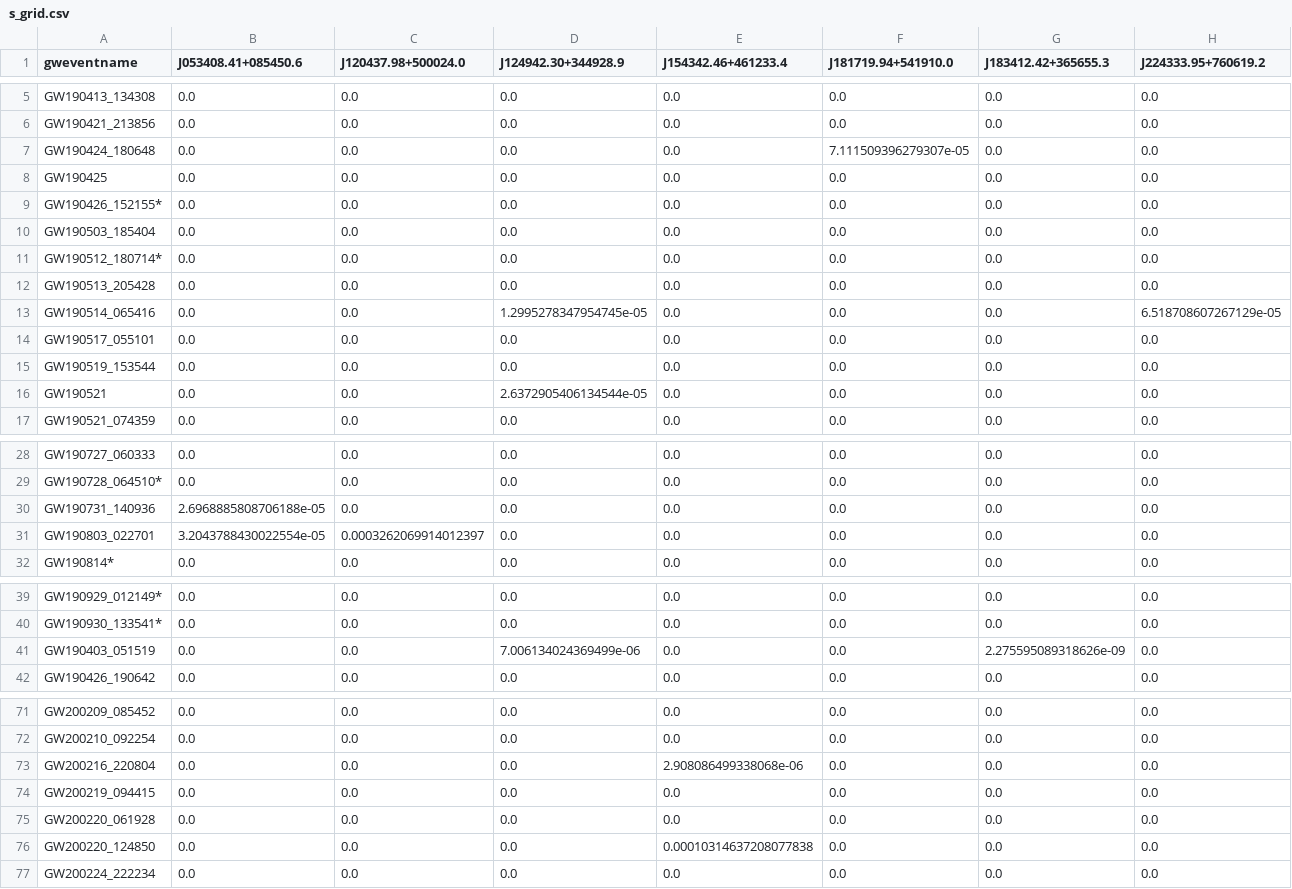
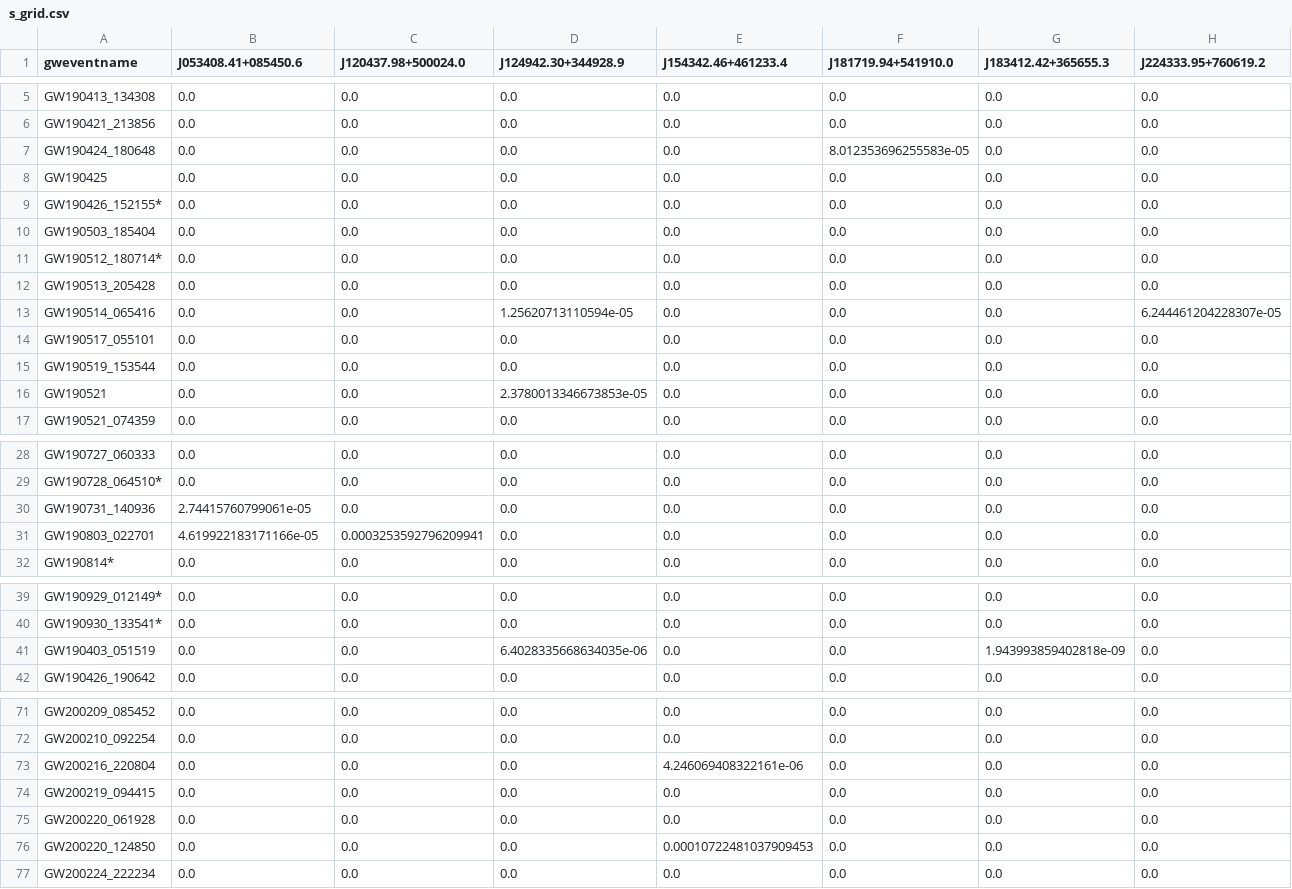
Before and after one commit to tomas-cabrera/bbhagn, a CSV file: Posterior_sims_H0_O4/array/2/s_grid.csv, drawn as a sheet; only a part is shown, gaps mark what is left out; the diff covers the shown part only.

```diff
--- a/Posterior_sims_H0_O4/array/2/s_grid.csv
+++ b/Posterior_sims_H0_O4/array/2/s_grid.csv
@@ -6,3 +6,3 @@ GW190413_134308,0.0,0.0,0.0,0.0,0.0,0.0,0.0
 GW190421_213856,0.0,0.0,0.0,0.0,0.0,0.0,0.0
-GW190424_180648,0.0,0.0,0.0,0.0,7.111509396279307e-05,0.0,0.0
+GW190424_180648,0.0,0.0,0.0,0.0,8.012353696255583e-05,0.0,0.0
 GW190425,0.0,0.0,0.0,0.0,0.0,0.0,0.0
@@ -12,6 +12,6 @@ GW190512_180714*,0.0,0.0,0.0,0.0,0.0,0.0,0.0
 GW190513_205428,0.0,0.0,0.0,0.0,0.0,0.0,0.0
-GW190514_065416,0.0,0.0,1.2995278347954745e-05,0.0,0.0,0.0,6.518708607267129e-05
+GW190514_065416,0.0,0.0,1.25620713110594e-05,0.0,0.0,0.0,6.244461204228307e-05
 GW190517_055101,0.0,0.0,0.0,0.0,0.0,0.0,0.0
 GW190519_153544,0.0,0.0,0.0,0.0,0.0,0.0,0.0
-GW190521,0.0,0.0,2.6372905406134544e-05,0.0,0.0,0.0,0.0
+GW190521,0.0,0.0,2.3780013346673853e-05,0.0,0.0,0.0,0.0
 GW190521_074359,0.0,0.0,0.0,0.0,0.0,0.0,0.0
@@ -29,4 +29,4 @@ GW190727_060333,0.0,0.0,0.0,0.0,0.0,0.0,0.0
 GW190728_064510*,0.0,0.0,0.0,0.0,0.0,0.0,0.0
-GW190731_140936,2.6968885808706188e-05,0.0,0.0,0.0,0.0,0.0,0.0
-GW190803_022701,3.2043788430022554e-05,0.0003262069914012397,0.0,0.0,0.0,0.0,0.0
+GW190731_140936,2.74415760799061e-05,0.0,0.0,0.0,0.0,0.0,0.0
+GW190803_022701,4.619922183171166e-05,0.0003253592796209941,0.0,0.0,0.0,0.0,0.0
 GW190814*,0.0,0.0,0.0,0.0,0.0,0.0,0.0
@@ -40,3 +40,3 @@ GW190929_012149*,0.0,0.0,0.0,0.0,0.0,0.0,0.0
 GW190930_133541*,0.0,0.0,0.0,0.0,0.0,0.0,0.0
-GW190403_051519,0.0,0.0,7.006134024369499e-06,0.0,0.0,2.275595089318626e-09,0.0
+GW190403_051519,0.0,0.0,6.4028335668634035e-06,0.0,0.0,1.943993859402818e-09,0.0
 GW190426_190642,0.0,0.0,0.0,0.0,0.0,0.0,0.0
@@ -72,6 +72,6 @@ GW200209_085452,0.0,0.0,0.0,0.0,0.0,0.0,0.0
 GW200210_092254,0.0,0.0,0.0,0.0,0.0,0.0,0.0
-GW200216_220804,0.0,0.0,0.0,2.908086499338068e-06,0.0,0.0,0.0
+GW200216_220804,0.0,0.0,0.0,4.246069408322161e-06,0.0,0.0,0.0
 GW200219_094415,0.0,0.0,0.0,0.0,0.0,0.0,0.0
 GW200220_061928,0.0,0.0,0.0,0.0,0.0,0.0,0.0
-GW200220_124850,0.0,0.0,0.0,0.00010314637208077838,0.0,0.0,0.0
+GW200220_124850,0.0,0.0,0.0,0.00010722481037909453,0.0,0.0,0.0
 GW200224_222234,0.0,0.0,0.0,0.0,0.0,0.0,0.0
```
Also changed, not shown: 1 edited cell elsewhere in this file, Posterior_sims_H0_O4/array/1/b_grid.csv, 48 other files.
